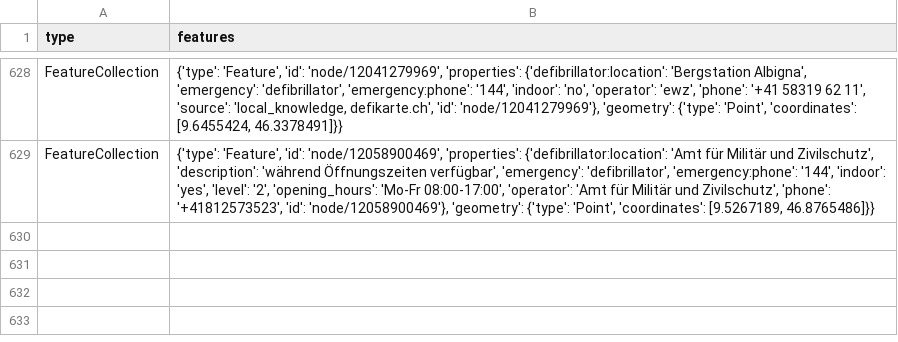
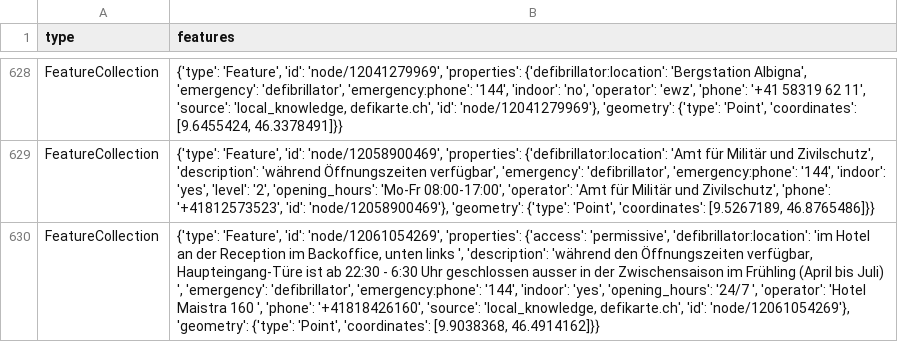
Before and after one commit to OpenBracketsCH/defi_data, a CSV file: data/csv/defis_kt_gr.csv, drawn as a sheet; only a part is shown, gaps mark what is left out; the diff names each change by its address in the sheet, - before the commit and + after, or states it on an @@ line.

```diff
--- a/data/csv/defis_kt_gr.csv
+++ b/data/csv/defis_kt_gr.csv
+row 630: FeatureCollection | {'type': 'Feature', 'id': 'node/12061054269', 'properties': {'access': 'permissive', 'defibrillator:location': 'im Hotel an der Reception im Backoffice, unten links ', 'description': 'während den Öffnungszeiten verfügbar, Haupteingang-Türe ist ab 22:30 - 6:30 Uhr geschlossen ausser in der Zwischensaison im Frühling (April bis Juli) ', 'emergency': 'defibrillator', 'emergency:phone': '144', 'indoor': 'yes', 'opening_hours': '24/7 ', 'operator': 'Hotel Maistra 160 ', 'phone': '+41818426160', 'source': 'local_knowledge, defikarte.ch', 'id': 'node/12061054269'}, 'geometry': {'type': 'Point', 'coordinates': [9.9038368, 46.4914162]}}
```
Also changed, not shown: data/csv/defis_kt_tg.csv, data/csv/defis_kt_vd.csv, 6 other files.
